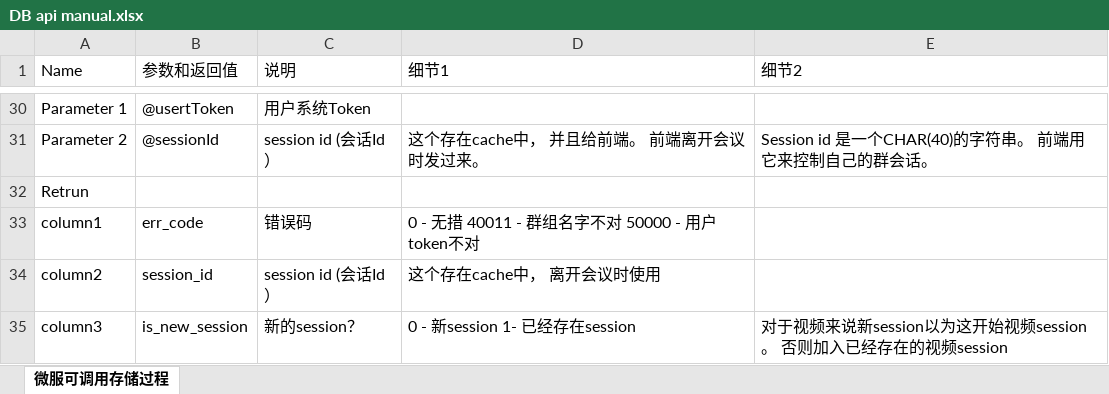
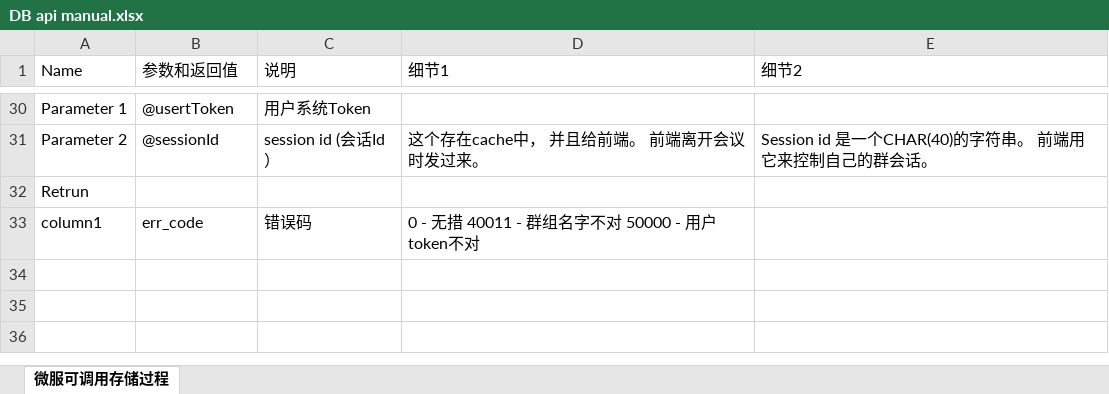
Before and after one commit to YatuEdu/edx, an Excel workbook: MS-DB/DB api manual.xlsx, sheet 微服可调用存储过程, drawn as a sheet; only a part is shown, gaps mark what is left out; values as stored, in another font and other column widths than the file's, no cell formats; the diff names each change by its address in the sheet, - before the commit and + after, or states it on an @@ line.

```diff
--- a/MS-DB/DB api manual.xlsx (sheet 微服可调用存储过程)
+++ b/MS-DB/DB api manual.xlsx (sheet 微服可调用存储过程)
-row 34: column2 | session_id | session id (会话Id） | 这个存在cache中， 离开会议时使用
-row 35: column3 | is_new_session | 新的session？ | 0 - 新session 1- 已经存在session | 对于视频来说新session以为这开始视频session。 否则加入已经存在的视频session
```
Also changed, not shown: cell formats, 2 other files.
